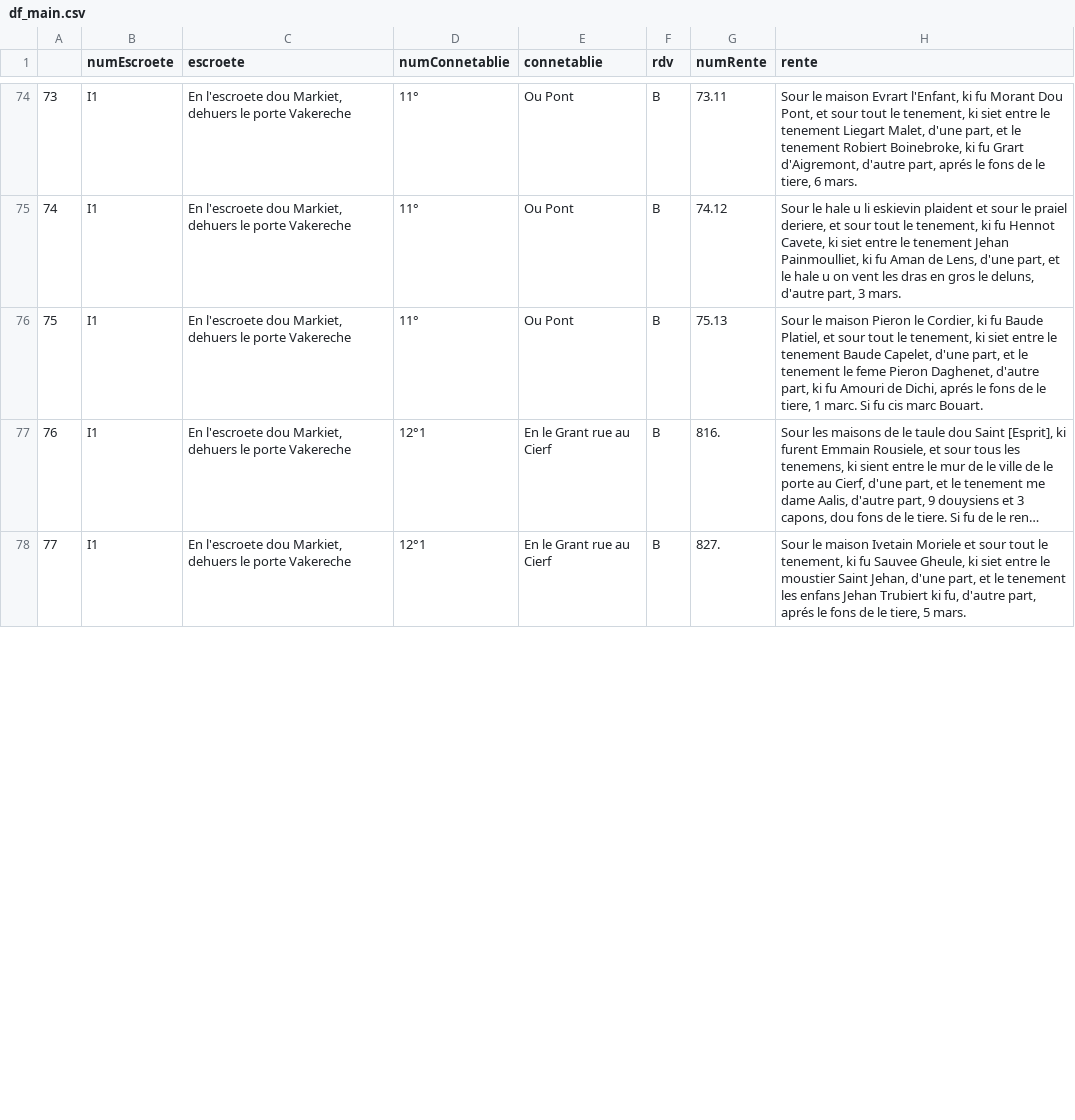
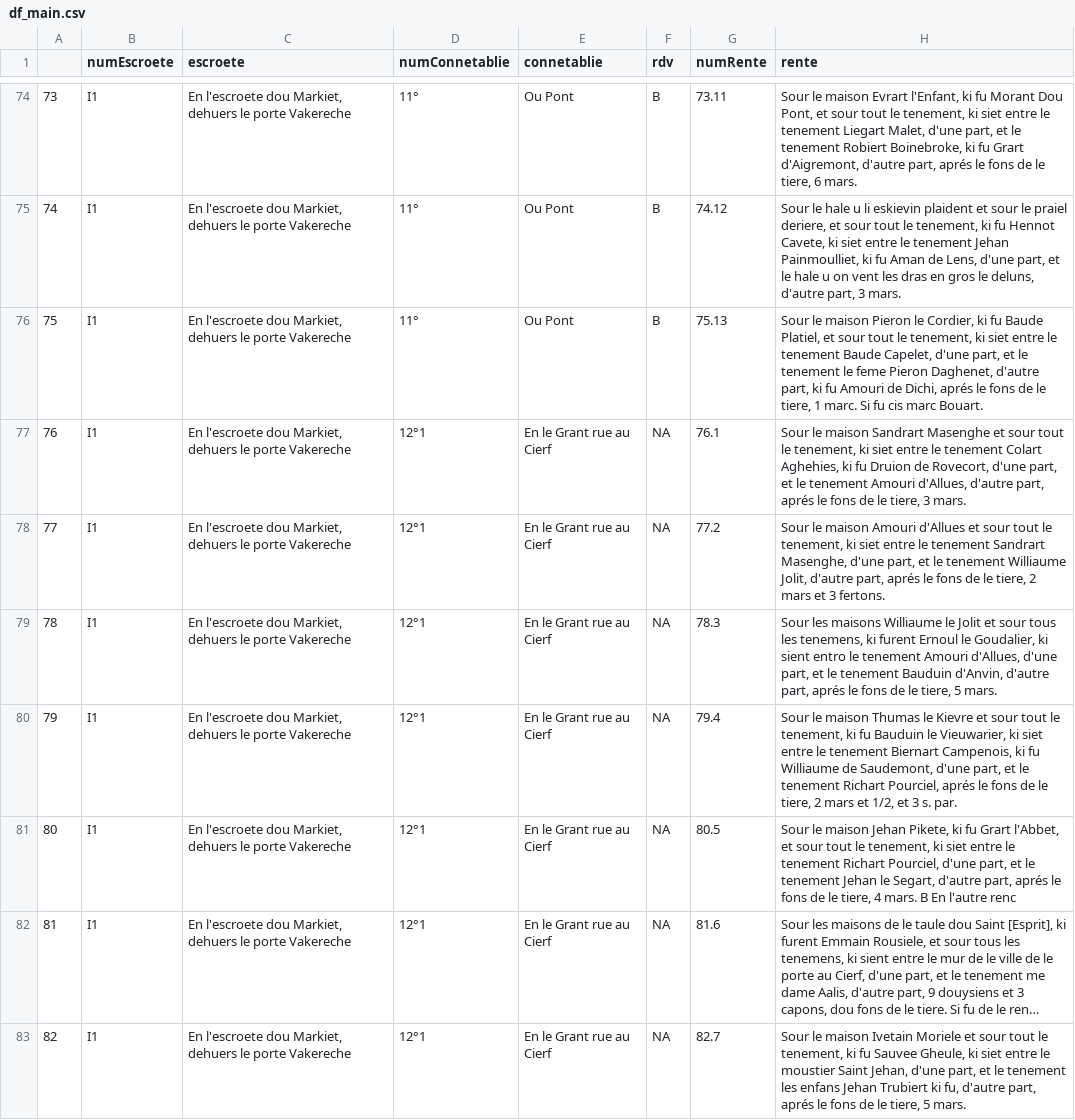
Before and after one commit to SelimBenIsmail/NLPJeanDeFrance, a CSV file: export/df_main.csv, drawn as a sheet; only a part is shown, gaps mark what is left out; long unchanged cells end in …; addresses are those after the commit; the diff covers the shown part only; the diff names each change by its address in the sheet, - before the commit and + after, or states it on an @@ line.

Commit message:
separation des numeros de rentes finie

```diff
--- a/export/df_main.csv
+++ b/export/df_main.csv
+row 77: 76 | I1 | En l'escroete dou Markiet, dehuers le porte Vakereche | 12°1 | En le Grant rue au Cierf | NA | 76.1 | Sour le maison Sandrart Masenghe et sour tout le tenement, ki siet entre le tenement Colart Aghehies, ki fu Druion de Rovecort, d'une part, et le tenement Amouri d'Allues, d'autre part, aprés le fons de le tiere, 3 mars.
+row 78: 77 | I1 | En l'escroete dou Markiet, dehuers le porte Vakereche | 12°1 | En le Grant rue au Cierf | NA | 77.2 | Sour le maison Amouri d'Allues et sour tout le tenement, ki siet entre le tenement Sandrart Masenghe, d'une part, et le tenement Williaume Jolit, d'autre part, aprés le fons de le tiere, 2 mars et 3 fertons.
+row 79: 78 | I1 | En l'escroete dou Markiet, dehuers le porte Vakereche | 12°1 | En le Grant rue au Cierf | NA | 78.3 | Sour les maisons Williaume le Jolit et sour tous les tenemens, ki furent Ernoul le Goudalier, ki sient entro le tenement Amouri d'Allues, d'une part, et le tenement Bauduin d'Anvin, d'autre part, aprés le fons de le tiere, 5 mars.
+row 80: 79 | I1 | En l'escroete dou Markiet, dehuers le porte Vakereche | 12°1 | En le Grant rue au Cierf | NA | 79.4 | Sour le maison Thumas le Kievre et sour tout le tenement, ki fu Bauduin le Vieuwarier, ki siet entre le tenement Biernart Campenois, ki fu Williaume de Saudemont, d'une part, et le tenement Richart Pourciel, aprés le fons de le tiere, 2 mars et 1/2, et 3 s. par.
+row 81: 80 | I1 | En l'escroete dou Markiet, dehuers le porte Vakereche | 12°1 | En le Grant rue au Cierf | NA | 80.5 | Sour le maison Jehan Pikete, ki fu Grart l'Abbet, et sour tout le tenement, ki siet entre le tenement Richart Pourciel, d'une part, et le tenement Jehan le Segart, d'autre part, aprés le fons de le tiere, 4 mars. B En l'autre renc
@@ column A renumbered from row 82 down @@
-F82:F83 (rdv): B
+F82:F83 (rdv): NA
-G82 (numRente): 816.
+G82 (numRente): 81.6
-G83 (numRente): 827.
+G83 (numRente): 82.7
```
Also changed, not shown: 3 added rows and 18 edited cells elsewhere in this file, export/df_rentes.csv, 3 other files.
